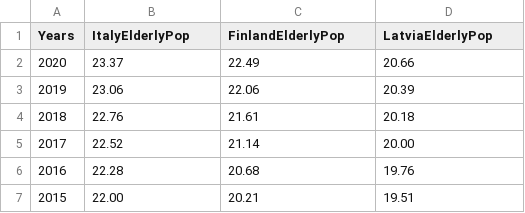
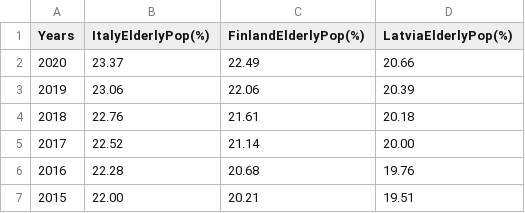
Before and after one commit to GunEfe/Data_Visualization_Project, a CSV file: ElderlyPop.csv, drawn as a sheet.

Commit message:
Update ElderlyPop.csv

```diff
--- a/ElderlyPop.csv
+++ b/ElderlyPop.csv
@@ -1,2 +1,2 @@
-Years,ItalyElderlyPop,FinlandElderlyPop,LatviaElderlyPop
+Years,ItalyElderlyPop(%),FinlandElderlyPop(%),LatviaElderlyPop(%)
 2020,23.37,22.49,20.66
```
